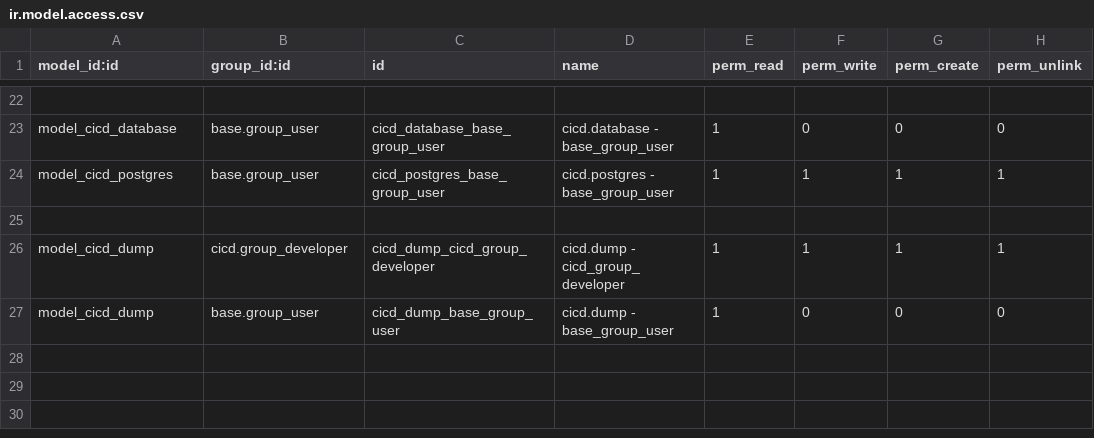
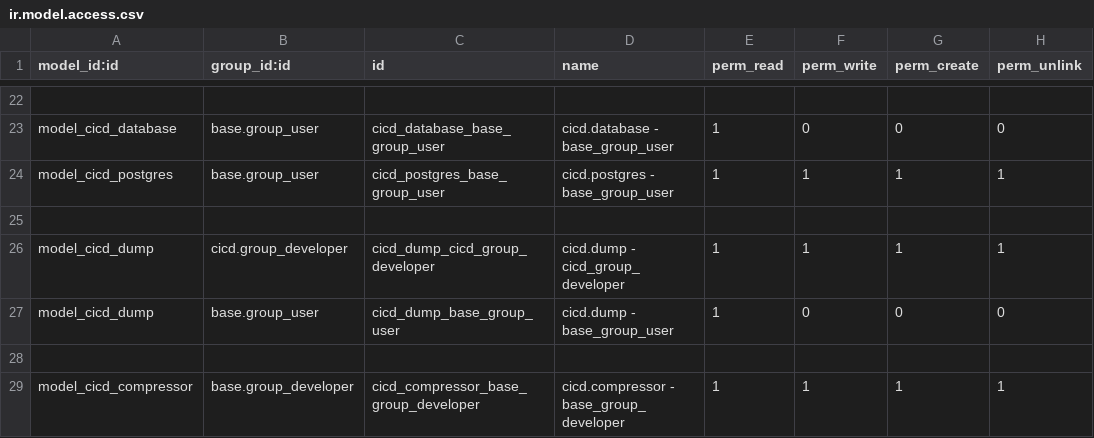
Before and after one commit to odoochain/odoo-cicd, a CSV file: odoo_admin/addons/cicd/security/ir.model.access.csv, drawn as a sheet; only a part is shown, gaps mark what is left out; the diff names each change by its address in the sheet, - before the commit and + after, or states it on an @@ line.

```diff
--- a/odoo_admin/addons/cicd/security/ir.model.access.csv
+++ b/odoo_admin/addons/cicd/security/ir.model.access.csv
+row 28: (empty)
+row 29: model_cicd_compressor | base.group_developer | cicd_compressor_base_group_developer | cicd.compressor - base_group_developer | 1 | 1 | 1 | 1
```
Also changed, not shown: 7 other files.
